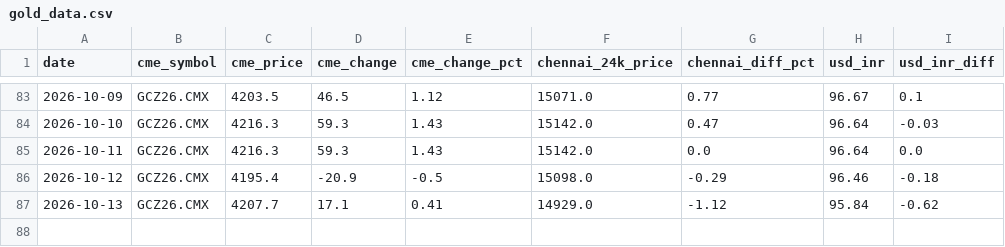
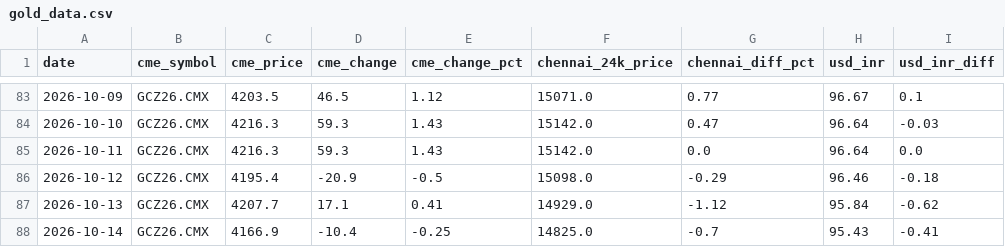
Before and after one commit to nupurams-creator/test-gold, a CSV file: data/gold_data.csv, drawn as a sheet; only a part is shown, gaps mark what is left out.

```diff
--- a/data/gold_data.csv
+++ b/data/gold_data.csv
@@ -87 +87,2 @@ date,cme_symbol,cme_price,cme_change,cme_change_pct,chennai_24k_price,chennai_di
 2026-10-13,GCZ26.CMX,4207.7,17.1,0.41,14929.0,-1.12,95.84,-0.62
+2026-10-14,GCZ26.CMX,4166.9,-10.4,-0.25,14825.0,-0.7,95.43,-0.41
```
